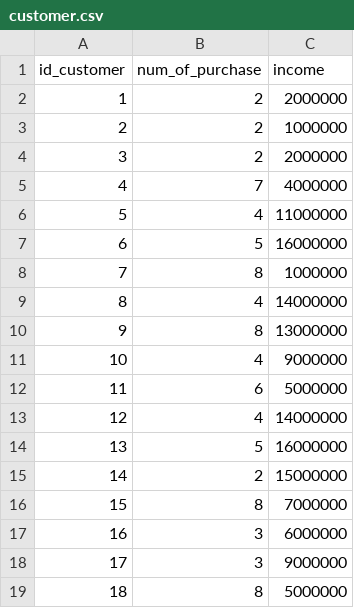
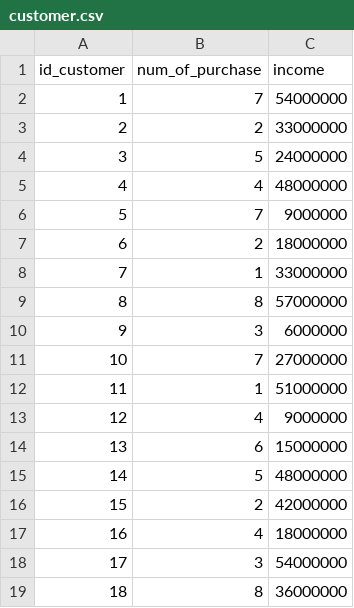
Before and after one commit to bernardo42/Product_Recommendation, a CSV file: customer.csv, drawn as a sheet; only a part is shown; the diff covers the shown part only.

Commit message:
Sample Data for Product Recommendation

```diff
--- a/customer.csv
+++ b/customer.csv
@@ -1,19 +1,19 @@
 id_customer,num_of_purchase,income
-1,2,2000000
-2,2,1000000
-3,2,2000000
-4,7,4000000
-5,4,11000000
-6,5,16000000
-7,8,1000000
-8,4,14000000
-9,8,13000000
-10,4,9000000
-11,6,5000000
-12,4,14000000
-13,5,16000000
-14,2,15000000
-15,8,7000000
-16,3,6000000
-17,3,9000000
-18,8,5000000
+1,7,54000000
+2,2,33000000
+3,5,24000000
+4,4,48000000
+5,7,9000000
+6,2,18000000
+7,1,33000000
+8,8,57000000
+9,3,6000000
+10,7,27000000
+11,1,51000000
+12,4,9000000
+13,6,15000000
+14,5,48000000
+15,2,42000000
+16,4,18000000
+17,3,54000000
+18,8,36000000
```
Also changed, not shown: 156 edited cells elsewhere in this file, 1 other file.
